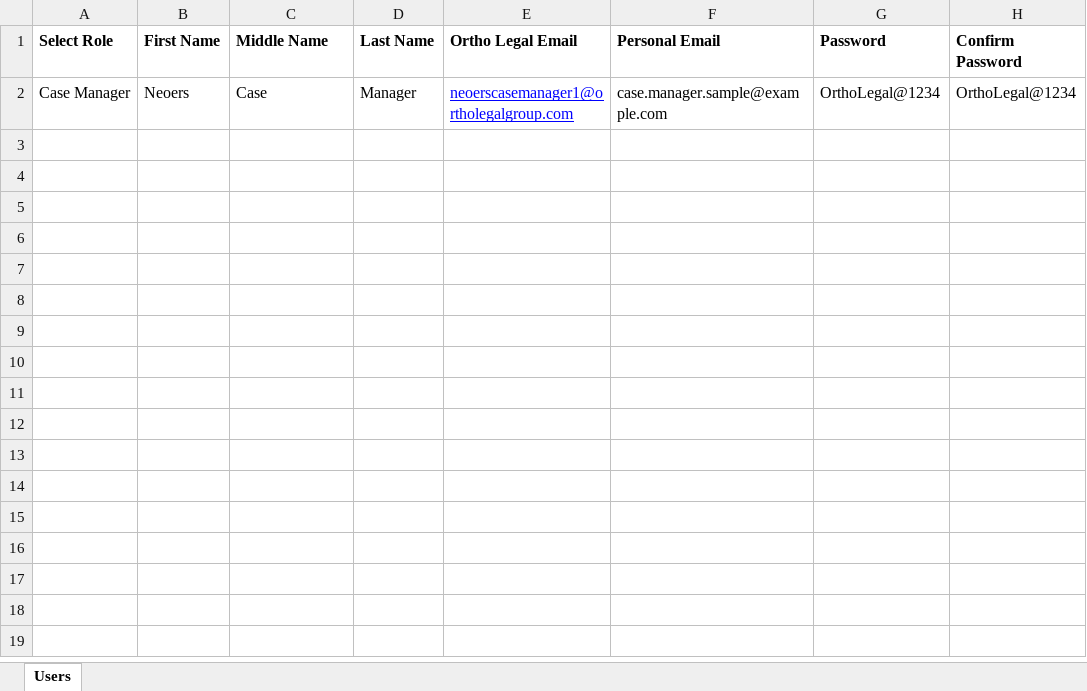
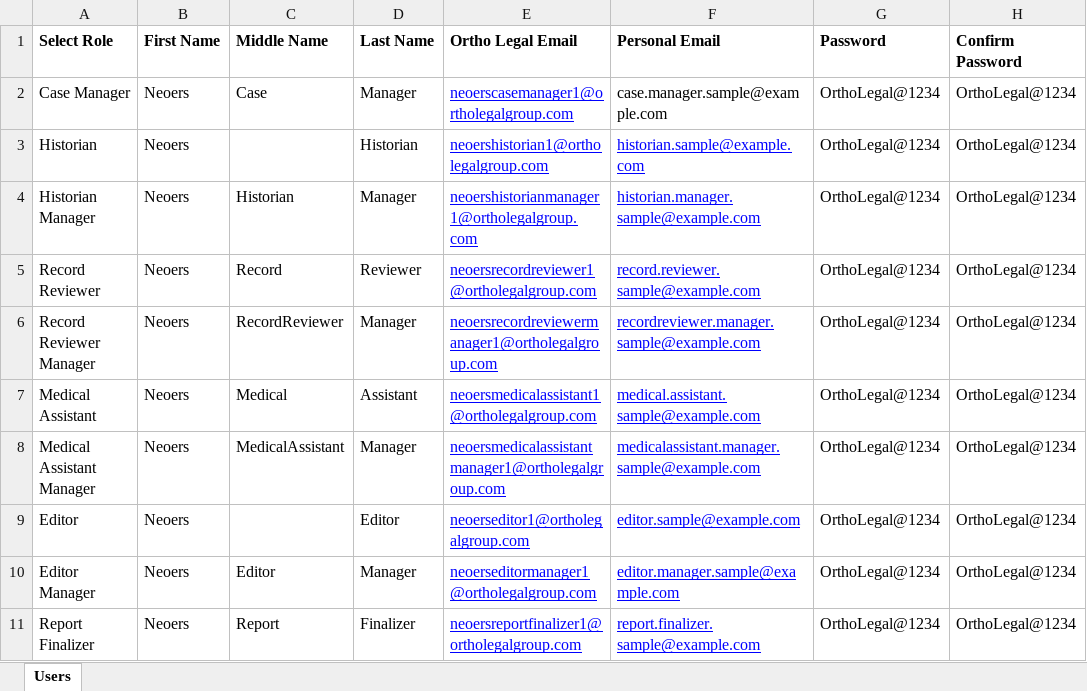
Before and after one commit to rishimalviya2303-rs/OrthoLegal_Test_Automation_PY, an Excel workbook: test_data/Users_Test_Data.xlsx, sheet Users, drawn as a sheet; values as stored, in another font and other column widths than the file's, no borders; the diff names each change by its address in the sheet, - before the commit and + after, or states it on an @@ line.

Commit message:
feat: add automated test case for historian user creation and login validation

```diff
--- a/test_data/Users_Test_Data.xlsx (sheet Users)
+++ b/test_data/Users_Test_Data.xlsx (sheet Users)
+row 3: Historian | Neoers |  | Historian | neoershistorian1@ortholegalgroup.com | historian.sample@example.com | OrthoLegal@1234 | OrthoLegal@1234
+row 4: Historian Manager | Neoers | Historian | Manager | neoershistorianmanager1@ortholegalgroup.com | historian.manager.sample@example.com | OrthoLegal@1234 | OrthoLegal@1234
+row 5: Record Reviewer | Neoers | Record | Reviewer | neoersrecordreviewer1@ortholegalgroup.com | record.reviewer.sample@example.com | OrthoLegal@1234 | OrthoLegal@1234
+row 6: Record Reviewer Manager | Neoers | RecordReviewer | Manager | neoersrecordreviewermanager1@ortholegalgroup.com | recordreviewer.manager.sample@example.com | OrthoLegal@1234 | OrthoLegal@1234
+row 7: Medical Assistant | Neoers | Medical | Assistant | neoersmedicalassistant1@ortholegalgroup.com | medical.assistant.sample@example.com | OrthoLegal@1234 | OrthoLegal@1234
+row 8: Medical Assistant Manager | Neoers | MedicalAssistant | Manager | neoersmedicalassistantmanager1@ortholegalgroup.com | medicalassistant.manager.sample@example.com | OrthoLegal@1234 | OrthoLegal@1234
+row 9: Editor | Neoers |  | Editor | neoerseditor1@ortholegalgroup.com | editor.sample@example.com | OrthoLegal@1234 | OrthoLegal@1234
+row 10: Editor Manager | Neoers | Editor | Manager | neoerseditormanager1@ortholegalgroup.com | editor.manager.sample@example.com | OrthoLegal@1234 | OrthoLegal@1234
+row 11: Report Finalizer | Neoers | Report | Finalizer | neoersreportfinalizer1@ortholegalgroup.com | report.finalizer.sample@example.com | OrthoLegal@1234 | OrthoLegal@1234
```
Also changed, not shown: 5 other files.
